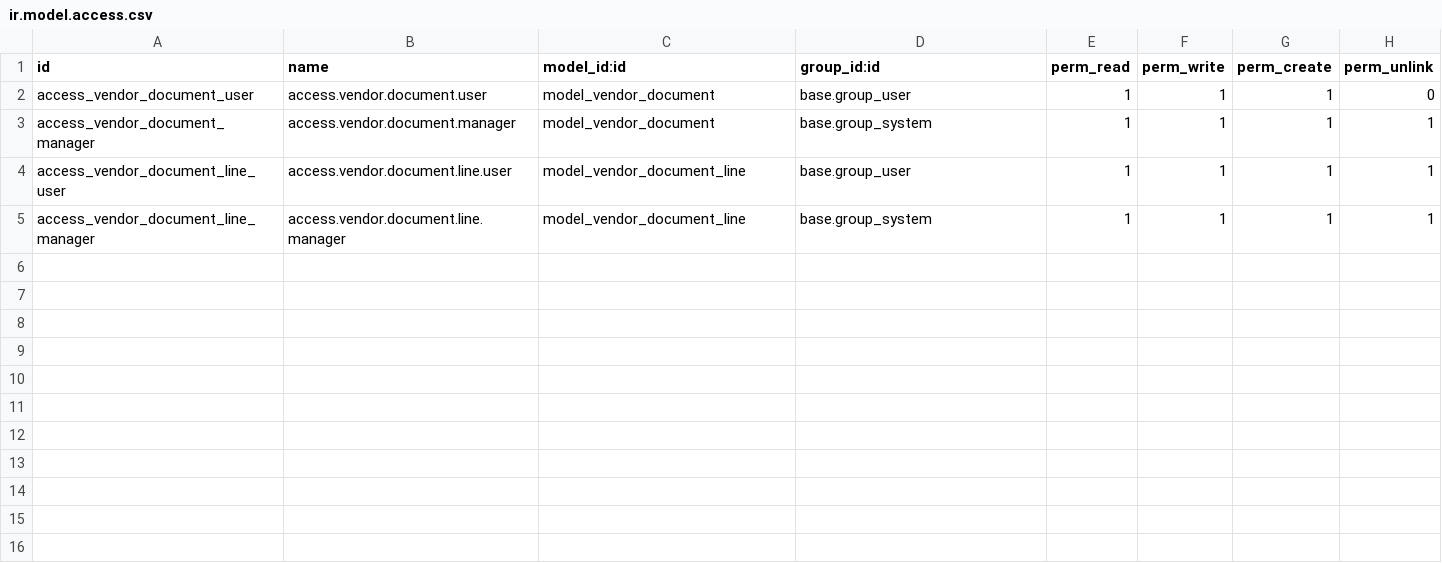
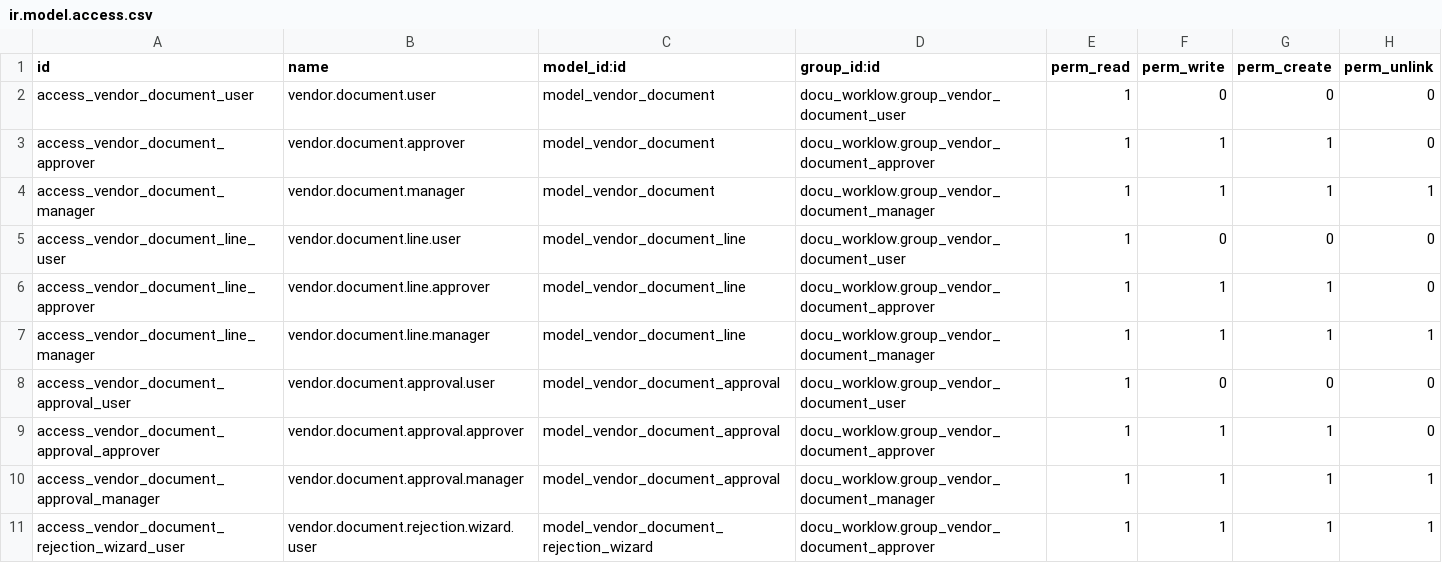
Before and after one commit to asdh2hdesk/PLM_16, a CSV file: docu_worklow/security/ir.model.access.csv, drawn as a sheet.

Commit message:
1.Added some fields for vendor 2.Added approval states and user security

```diff
--- a/docu_worklow/security/ir.model.access.csv
+++ b/docu_worklow/security/ir.model.access.csv
@@ -1,5 +1,11 @@
 id,name,model_id:id,group_id:id,perm_read,perm_write,perm_create,perm_unlink
-access_vendor_document_user,access.vendor.document.user,model_vendor_document,base.group_user,1,1,1,0
-access_vendor_document_manager,access.vendor.document.manager,model_vendor_document,base.group_system,1,1,1,1
-access_vendor_document_line_user,access.vendor.document.line.user,model_vendor_document_line,base.group_user,1,1,1,1
-access_vendor_document_line_manager,access.vendor.document.line.manager,model_vendor_document_line,base.group_system,1,1,1,1
+access_vendor_document_user,vendor.document.user,model_vendor_document,docu_worklow.group_vendor_document_user,1,0,0,0
+access_vendor_document_approver,vendor.document.approver,model_vendor_document,docu_worklow.group_vendor_document_approver,1,1,1,0
+access_vendor_document_manager,vendor.document.manager,model_vendor_document,docu_worklow.group_vendor_document_manager,1,1,1,1
+access_vendor_document_line_user,vendor.document.line.user,model_vendor_document_line,docu_worklow.group_vendor_document_user,1,0,0,0
+access_vendor_document_line_approver,vendor.document.line.approver,model_vendor_document_line,docu_worklow.group_vendor_document_approver,1,1,1,0
+access_vendor_document_line_manager,vendor.document.line.manager,model_vendor_document_line,docu_worklow.group_vendor_document_manager,1,1,1,1
+access_vendor_document_approval_user,vendor.document.approval.user,model_vendor_document_approval,docu_worklow.group_vendor_document_user,1,0,0,0
+access_vendor_document_approval_approver,vendor.document.approval.approver,model_vendor_document_approval,docu_worklow.group_vendor_document_approver,1,1,1,0
+access_vendor_document_approval_manager,vendor.document.approval.manager,model_vendor_document_approval,docu_worklow.group_vendor_document_manager,1,1,1,1
+access_vendor_document_rejection_wizard_user,vendor.document.rejection.wizard.user,model_vendor_document_rejection_wizard,docu_worklow.group_vendor_document_approver,1,1,1,1
```
Also changed, not shown: 4 other files.
